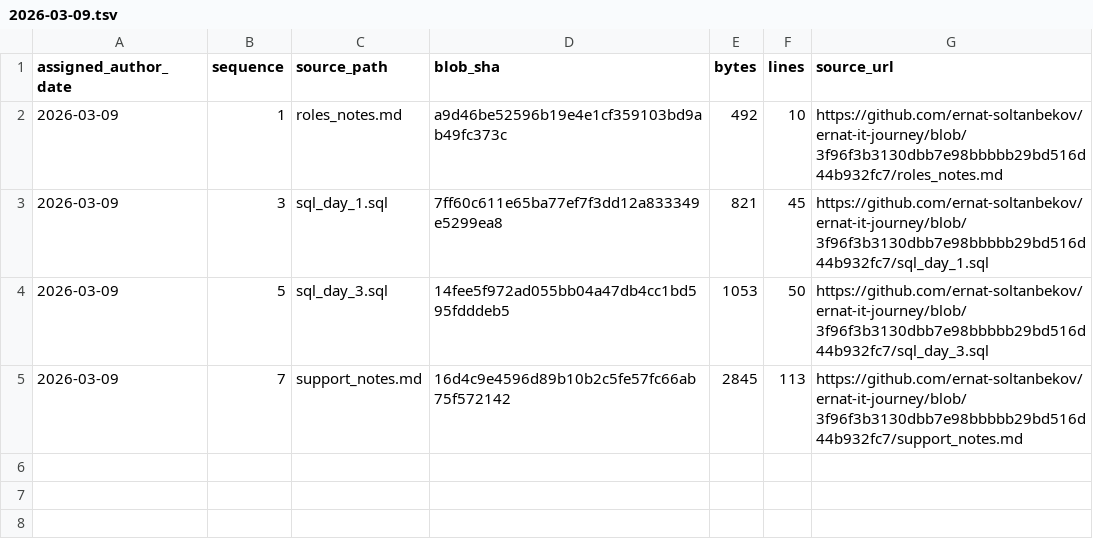
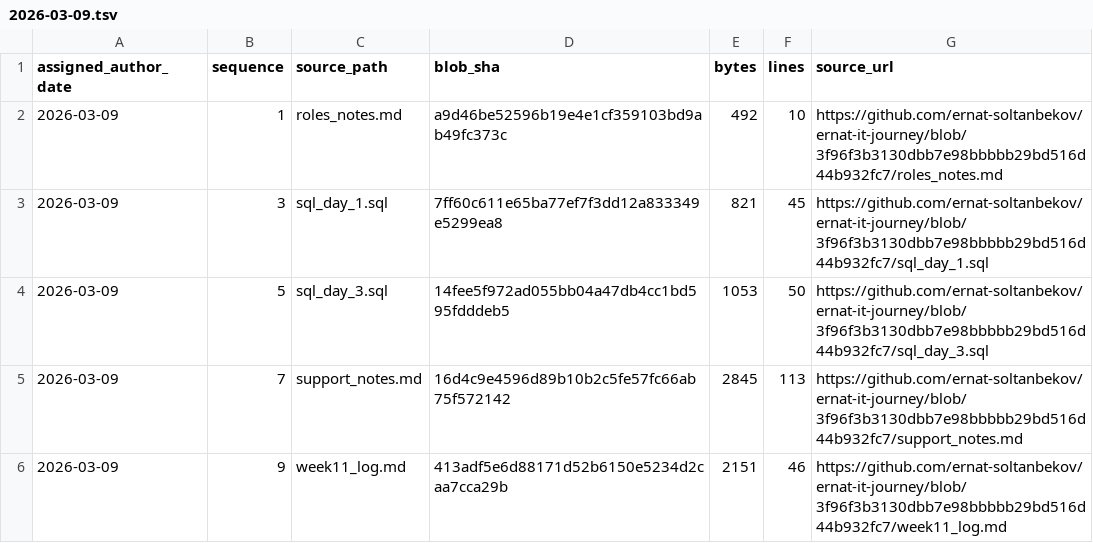
Before and after one commit to ernat-soltanbekov/ernat-it-journey, a TSV file: source-catalog-2026-09-30/daily/2026-03-09.tsv, drawn as a sheet; the diff names each change by its address in the sheet, - before the commit and + after, or states it on an @@ line.

Commit message:
catalog: add source metadata for 2026-03-09 #9 (backfill generated 2026-09-30)

```diff
--- a/source-catalog-2026-09-30/daily/2026-03-09.tsv
+++ b/source-catalog-2026-09-30/daily/2026-03-09.tsv
+row 6: 2026-03-09 | 9 | week11_log.md | 413adf5e6d88171d52b6150e5234d2caa7cca29b | 2151 | 46 | https://github.com/ernat-soltanbekov/ernat-it-journey/blob/3f96f3b3130dbb7e98bbbbb29bd516d44b932fc7/week11_log.md
```
